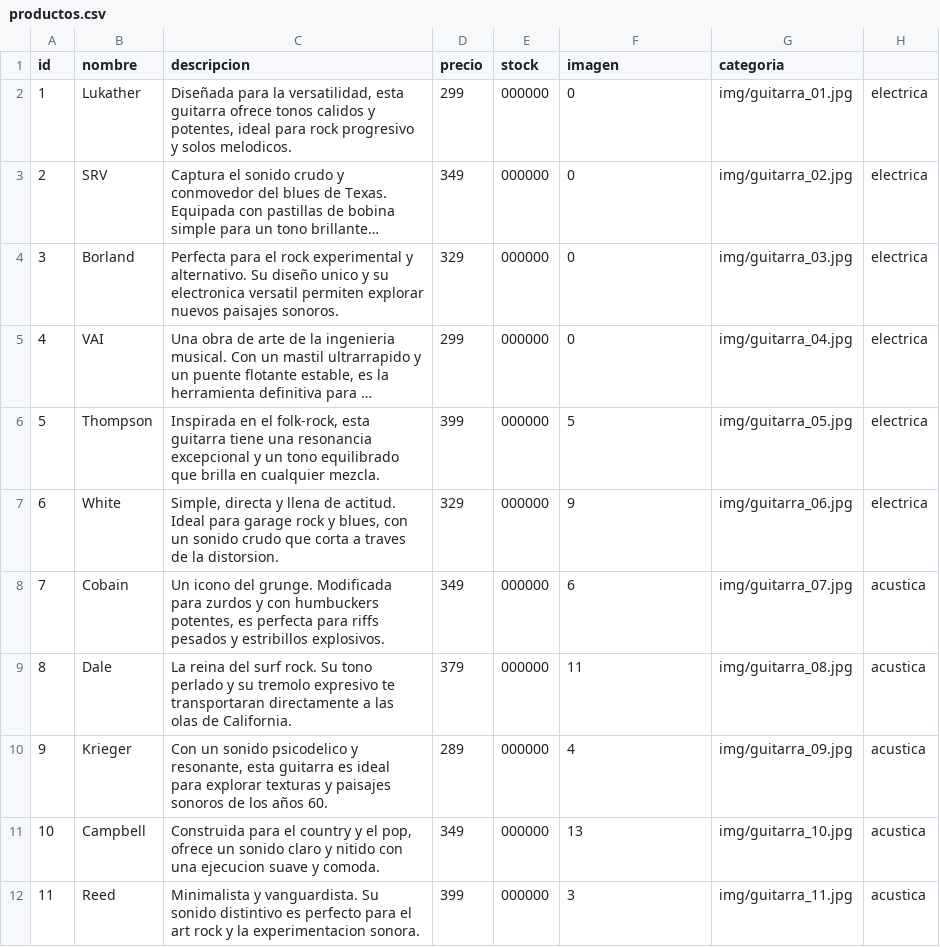
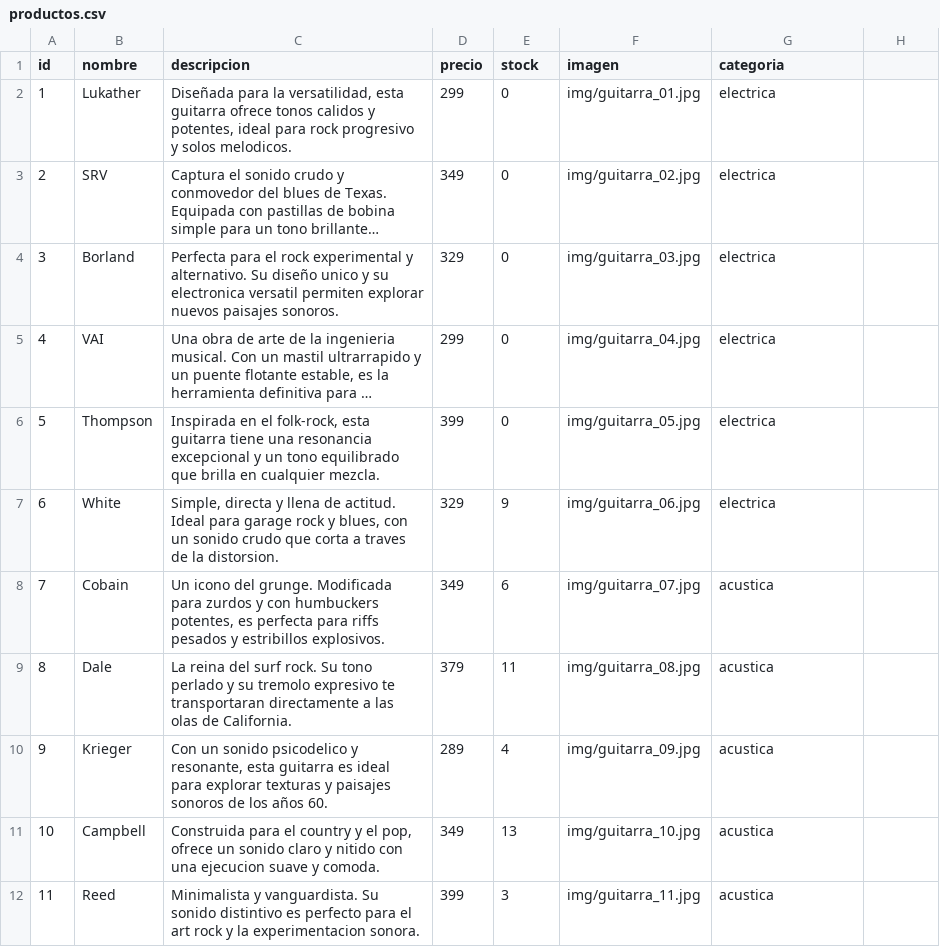
Before and after one commit to eddndev/practica_01, a CSV file: servidor/productos.csv, drawn as a sheet; only a part is shown; long unchanged cells end in …; the diff covers the shown part only; the diff names each change by its address in the sheet, - before the commit and + after, or states it on an @@ line.

Commit message:
Corregir formato de stock en el archivo productos.csv

```diff
--- a/servidor/productos.csv
+++ b/servidor/productos.csv
-E2:E6 (stock): 000000
+E2:E6 (stock): 0
-F2 (imagen): 0
+F2 (imagen): img/guitarra_01.jpg
-G2 (categoria): img/guitarra_01.jpg
+G2 (categoria): electrica
-H2:H7: electrica
+H2:H7: (empty)
-F3 (imagen): 0
+F3 (imagen): img/guitarra_02.jpg
-G3 (categoria): img/guitarra_02.jpg
+G3 (categoria): electrica
-F4 (imagen): 0
+F4 (imagen): img/guitarra_03.jpg
-G4 (categoria): img/guitarra_03.jpg
+G4 (categoria): electrica
-F5 (imagen): 0
+F5 (imagen): img/guitarra_04.jpg
-G5 (categoria): img/guitarra_04.jpg
+G5 (categoria): electrica
-F6 (imagen): 5
+F6 (imagen): img/guitarra_05.jpg
-G6 (categoria): img/guitarra_05.jpg
+G6 (categoria): electrica
-E7 (stock): 000000
+E7 (stock): 9
-F7 (imagen): 9
+F7 (imagen): img/guitarra_06.jpg
-G7 (categoria): img/guitarra_06.jpg
+G7 (categoria): electrica
-E8 (stock): 000000
+E8 (stock): 6
-F8 (imagen): 6
+F8 (imagen): img/guitarra_07.jpg
-G8 (categoria): img/guitarra_07.jpg
+G8 (categoria): acustica
-H8:H12: acustica
+H8:H12: (empty)
-E9 (stock): 000000
+E9 (stock): 11
-F9 (imagen): 11
+F9 (imagen): img/guitarra_08.jpg
-G9 (categoria): img/guitarra_08.jpg
+G9 (categoria): acustica
-E10 (stock): 000000
+E10 (stock): 4
-F10 (imagen): 4
+F10 (imagen): img/guitarra_09.jpg
-G10 (categoria): img/guitarra_09.jpg
+G10 (categoria): acustica
-E11 (stock): 000000
+E11 (stock): 13
-F11 (imagen): 13
+F11 (imagen): img/guitarra_10.jpg
-G11 (categoria): img/guitarra_10.jpg
+G11 (categoria): acustica
-E12 (stock): 000000
+E12 (stock): 3
-F12 (imagen): 3
+F12 (imagen): img/guitarra_11.jpg
-G12 (categoria): img/guitarra_11.jpg
+G12 (categoria): acustica
```
Also changed, not shown: 4 edited cells elsewhere in this file.
